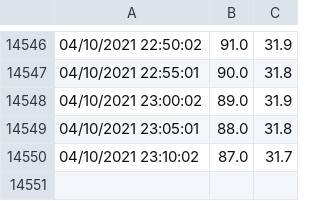
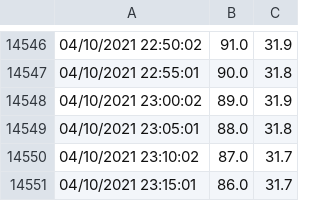
Before and after one commit to ravisayal/ipcam_utils, a CSV file: z958/sensor/battery_data.csv, drawn as a sheet; only a part is shown, gaps mark what is left out.

Commit message:
Saving battery_data_cron.sh as of 04/10/2021 23:15:01

```diff
--- a/z958/sensor/battery_data.csv
+++ b/z958/sensor/battery_data.csv
@@ -14550 +14550,2 @@
 04/10/2021 23:10:02,87.0,31.7
+04/10/2021 23:15:01,86.0,31.7
```
